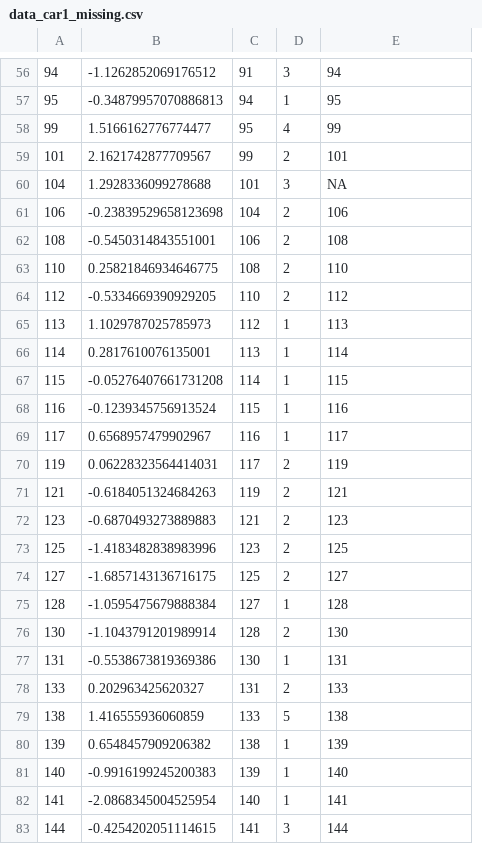
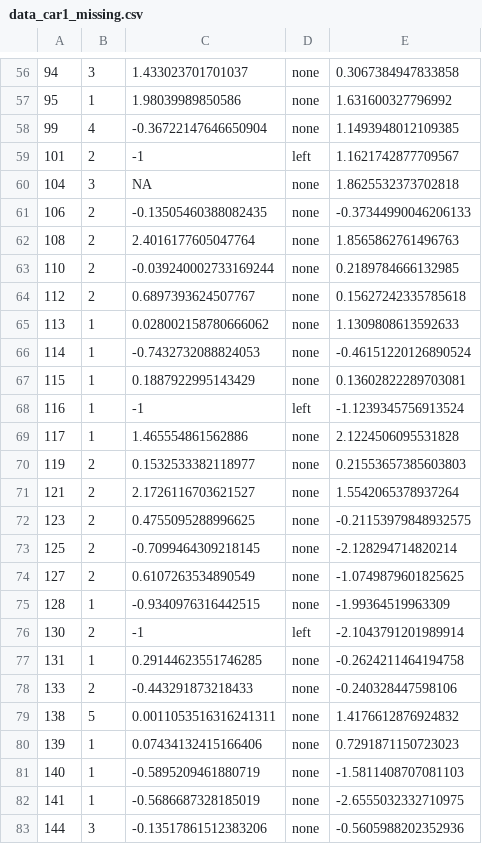
Before and after one commit to bentrueman/bgamcar1, a CSV file: inst/extdata/data_car1_missing.csv, drawn as a sheet; only a part is shown, gaps mark what is left out; removed rows and columns are numbered as before the commit, all else as after; the diff covers the shown part only; the diff names each change by its address in the sheet, - before the commit and + after, or states it on an @@ line.

```diff
--- a/inst/extdata/data_car1_missing.csv
+++ b/inst/extdata/data_car1_missing.csv
-column B, rows 56-83: -1.1262852069176512 | -0.34879957070886813 | 1.5166162776774477 | 2.1621742877709567 | 1.2928336099278688 | -0.23839529658123698 | -0.5450314843551001 | 0.25821846934646775 | -0.5334669390929205 | 1.1029787025785973 | 0.2817610076135001 | -0.05276407661731208 | -0.1239345756913524 | 0.6568957479902967 | 0.06228323564414031 | -0.6184051324684263 | -0.6870493273889883 | -1.4183482838983996 | -1.6857143136716175 | -1.0595475679888384 | -1.1043791201989914 | -0.5538673819369386 | 0.202963425620327 | 1.416555936060859 | 0.6548457909206382 | -0.9916199245200383 | -2.0868345004525954 | -0.4254202051114615
-column C, rows 56-83: 91 | 94 | 95 | 99 | 101 | 104 | 106 | 108 | 110 | 112 | 113 | 114 | 115 | 116 | 117 | 119 | 121 | 123 | 125 | 127 | 128 | 130 | 131 | 133 | 138 | 139 | 140 | 141
+column C, rows 56-83: 1.433023701701037 | 1.98039989850586 | -0.36722147646650904 | -1 | NA | -0.13505460388082435 | 2.4016177605047764 | -0.039240002733169244 | 0.6897393624507767 | 0.028002158780666062 | -0.7432732088824053 | 0.1887922995143429 | -1 | 1.465554861562886 | 0.1532533382118977 | 2.1726116703621527 | 0.4755095288996625 | -0.7099464309218145 | 0.6107263534890549 | -0.9340976316442515 | -1 | 0.29144623551746285 | -0.443291873218433 | 0.0011053516316241311 | 0.07434132415166406 | -0.5895209461880719 | -0.5686687328185019 | -0.13517861512383206
+column D, rows 56-83: none | none | none | left | none | none | none | none | none | none | none | none | left | none | none | none | none | none | none | none | left | none | none | none | none | none | none | none
-E56: 94
+E56: 0.3067384947833858
-E57: 95
+E57: 1.631600327796992
-E58: 99
+E58: 1.1493948012109385
-E59: 101
+E59: 1.1621742877709567
-E60: NA
+E60: 1.8625532373702818
-E61: 106
+E61: -0.37344990046206133
-E62: 108
+E62: 1.8565862761496763
-E63: 110
+E63: 0.2189784666132985
-E64: 112
+E64: 0.15627242335785618
-E65: 113
+E65: 1.1309808613592633
-E66: 114
+E66: -0.46151220126890524
-E67: 115
+E67: 0.13602822289703081
-E68: 116
+E68: -1.1239345756913524
-E69: 117
+E69: 2.1224506095531828
-E70: 119
+E70: 0.21553657385603803
-E71: 121
+E71: 1.5542065378937264
-E72: 123
+E72: -0.21153979848932575
-E73: 125
+E73: -2.128294714820214
-E74: 127
+E74: -1.0749879601825625
-E75: 128
+E75: -1.99364519963309
-E76: 130
+E76: -2.1043791201989914
-E77: 131
+E77: -0.2624211464194758
-E78: 133
+E78: -0.240328447598106
-E79: 138
+E79: 1.4176612876924832
-E80: 139
+E80: 0.7291871150723023
-E81: 140
+E81: -1.5811408707081103
-E82: 141
+E82: -2.6555032332710975
-E83: 144
+E83: -0.5605988202352936
```
Also changed, not shown: 1 added row, 1 removed row and 92 edited cells elsewhere in this file, 16 other files.
